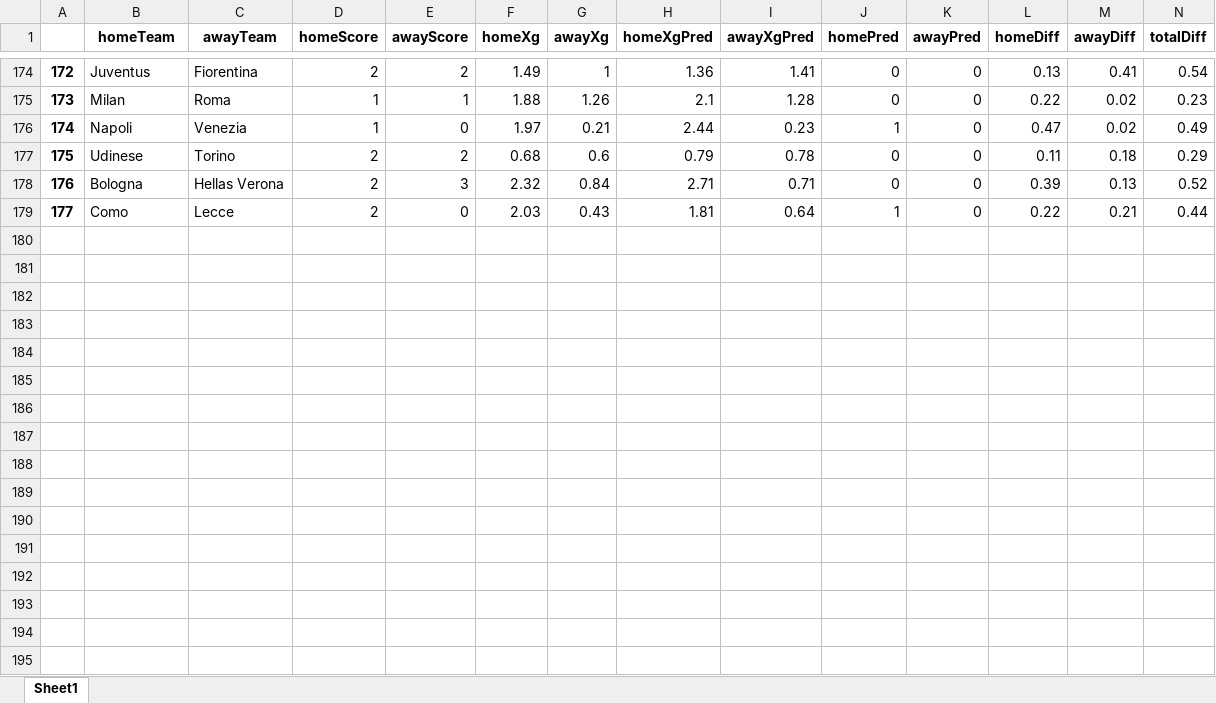
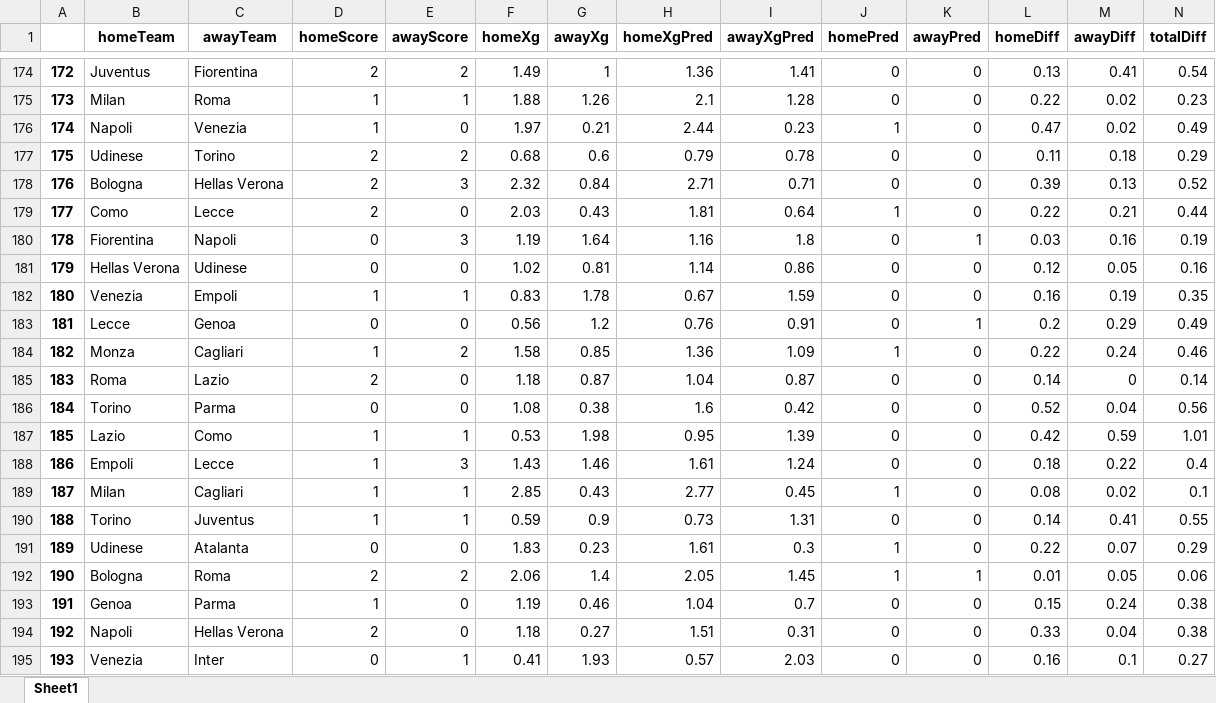
Before and after one commit to capo11/RedefiningxG, an Excel workbook: leagueStats/leagueStats_base_XGB_full.xlsx, sheet Sheet1, drawn as a sheet; only a part is shown, gaps mark what is left out; values as stored, in another font and other column widths than the file's, no borders; rows hold the shown columns only; the diff names each change by its address in the sheet, - before the commit and + after, or states it on an @@ line.

```diff
--- a/leagueStats/leagueStats_base_XGB_full.xlsx (sheet Sheet1)
+++ b/leagueStats/leagueStats_base_XGB_full.xlsx (sheet Sheet1)
+row 180: 178 | Fiorentina | Napoli | 0 | 3 | 1.19 | 1.64 | 1.16 | 1.8 | 0 | 1 | 0.03 | 0.16 | 0.19
+row 181: 179 | Hellas Verona | Udinese | 0 | 0 | 1.02 | 0.81 | 1.14 | 0.86 | 0 | 0 | 0.12 | 0.05 | 0.16
+row 182: 180 | Venezia | Empoli | 1 | 1 | 0.83 | 1.78 | 0.67 | 1.59 | 0 | 0 | 0.16 | 0.19 | 0.35
+row 183: 181 | Lecce | Genoa | 0 | 0 | 0.56 | 1.2 | 0.76 | 0.91 | 0 | 1 | 0.2 | 0.29 | 0.49
+row 184: 182 | Monza | Cagliari | 1 | 2 | 1.58 | 0.85 | 1.36 | 1.09 | 1 | 0 | 0.22 | 0.24 | 0.46
+row 185: 183 | Roma | Lazio | 2 | 0 | 1.18 | 0.87 | 1.04 | 0.87 | 0 | 0 | 0.14 | 0 | 0.14
+row 186: 184 | Torino | Parma | 0 | 0 | 1.08 | 0.38 | 1.6 | 0.42 | 0 | 0 | 0.52 | 0.04 | 0.56
+row 187: 185 | Lazio | Como | 1 | 1 | 0.53 | 1.98 | 0.95 | 1.39 | 0 | 0 | 0.42 | 0.59 | 1.01
+row 188: 186 | Empoli | Lecce | 1 | 3 | 1.43 | 1.46 | 1.61 | 1.24 | 0 | 0 | 0.18 | 0.22 | 0.4
+row 189: 187 | Milan | Cagliari | 1 | 1 | 2.85 | 0.43 | 2.77 | 0.45 | 1 | 0 | 0.08 | 0.02 | 0.1
+row 190: 188 | Torino | Juventus | 1 | 1 | 0.59 | 0.9 | 0.73 | 1.31 | 0 | 0 | 0.14 | 0.41 | 0.55
+row 191: 189 | Udinese | Atalanta | 0 | 0 | 1.83 | 0.23 | 1.61 | 0.3 | 1 | 0 | 0.22 | 0.07 | 0.29
+row 192: 190 | Bologna | Roma | 2 | 2 | 2.06 | 1.4 | 2.05 | 1.45 | 1 | 1 | 0.01 | 0.05 | 0.06
+row 193: 191 | Genoa | Parma | 1 | 0 | 1.19 | 0.46 | 1.04 | 0.7 | 0 | 0 | 0.15 | 0.24 | 0.38
+row 194: 192 | Napoli | Hellas Verona | 2 | 0 | 1.18 | 0.27 | 1.51 | 0.31 | 0 | 0 | 0.33 | 0.04 | 0.38
+row 195: 193 | Venezia | Inter | 0 | 1 | 0.41 | 1.93 | 0.57 | 2.03 | 0 | 0 | 0.16 | 0.1 | 0.27
```
Also changed, not shown: leagueStats/leagueStats_base_XGB_minute.xlsx.
